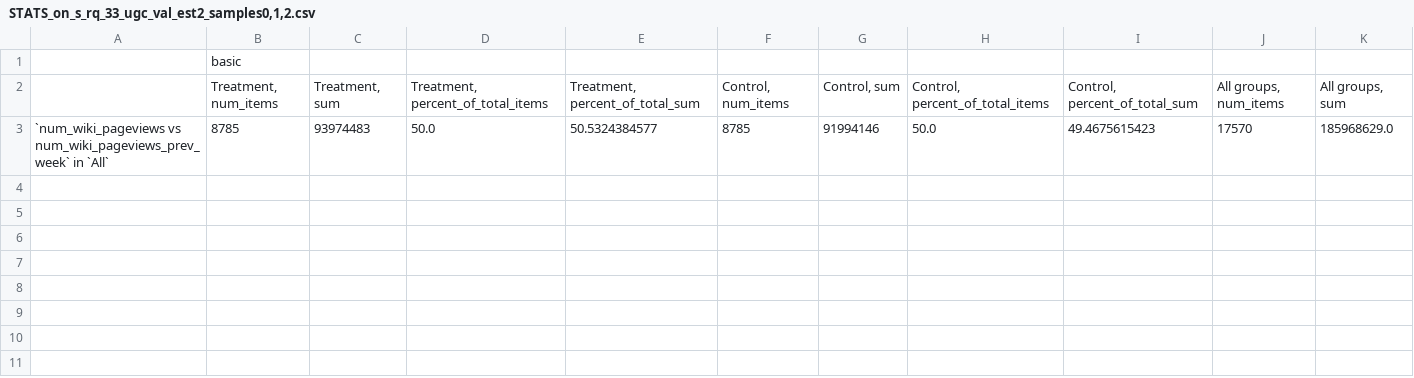
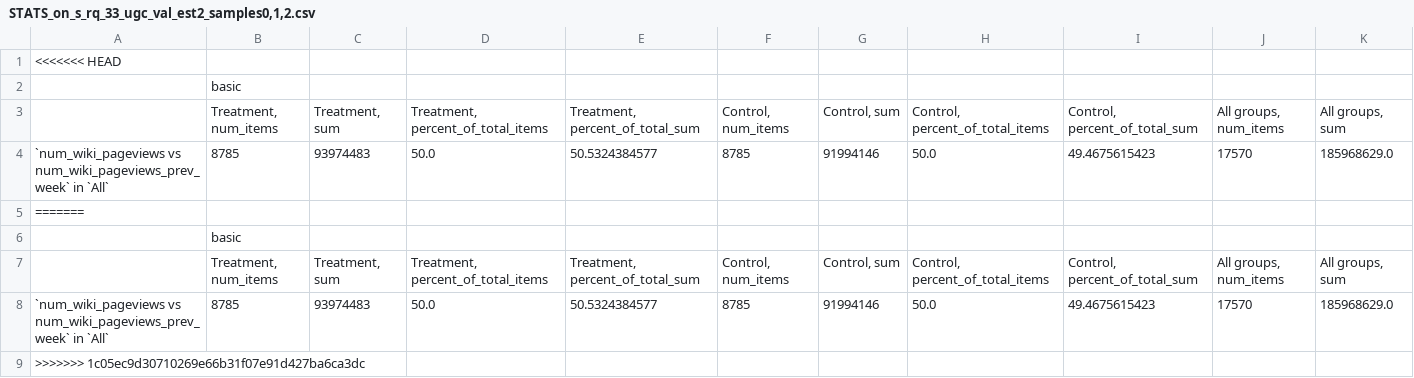
Before and after one commit to nickmvincent/ugc-val-est, a CSV file: csv_files/STATS_on_s_rq_33_ugc_val_est2_samples0,1,2.csv, drawn as a sheet; only a part is shown; rows hold the shown columns only; the diff names each change by its address in the sheet, - before the commit and + after, or states it on an @@ line.

```diff
--- a/csv_files/STATS_on_s_rq_33_ugc_val_est2_samples0,1,2.csv
+++ b/csv_files/STATS_on_s_rq_33_ugc_val_est2_samples0,1,2.csv
+row 1: <<<<<<< HEAD
+row 5: =======
+row 6:  | basic
+row 7:  | Treatment, num_items | Treatment, sum | Treatment, percent_of_total_items | Treatment, percent_of_total_sum | Control, num_items | Control, sum | Control, percent_of_total_items | Control, percent_of_total_sum | All groups, num_items | All groups, sum
+row 8: `num_wiki_pageviews vs num_wiki_pageviews_prev_week` in `All` | 8785 | 93974483 | 50.0 | 50.5324384577 | 8785 | 91994146 | 50.0 | 49.4675615423 | 17570 | 185968629.0
+row 9: >>>>>>> 1c05ec9d30710269e66b31f07e91d427ba6ca3dc
```
Also changed, not shown: csv_files/STATS_on_s_rq_13_ugc_val_est2_samples0,1,2.csv, csv_files/STATS_on_s_rq_14_ugc_val_est2_samples0,1,2.csv, 4 other files.
